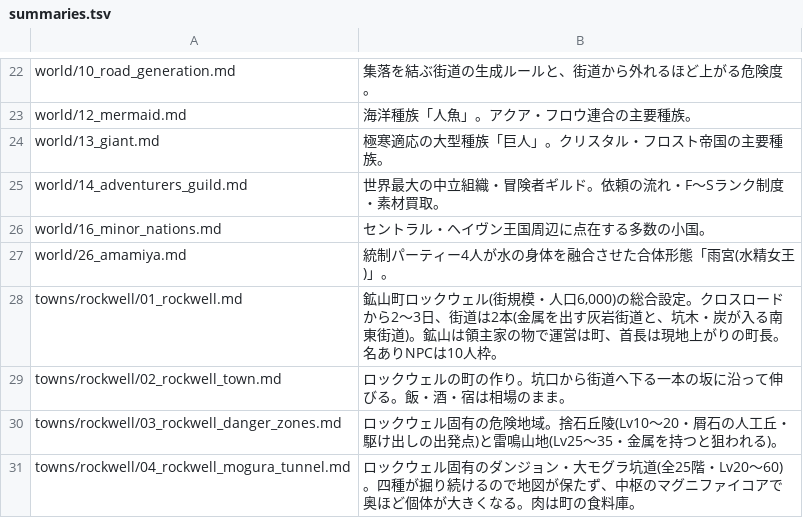
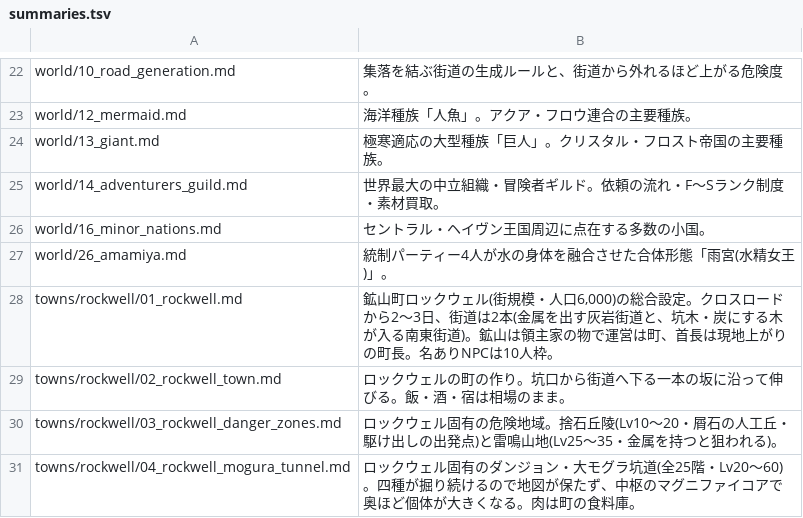
Before and after one commit to akisumann/123, a TSV file: tools/summaries.tsv, drawn as a sheet; only a part is shown, gaps mark what is left out.

```diff
--- a/tools/summaries.tsv
+++ b/tools/summaries.tsv
@@ -27,3 +27,3 @@ world/16_minor_nations.md	セントラル・ヘイヴン王国周辺に点在す
 world/26_amamiya.md	統制パーティー4人が水の身体を融合させた合体形態「雨宮(水精女王)」。
-towns/rockwell/01_rockwell.md	鉱山町ロックウェル(街規模・人口6,000)の総合設定。クロスロードから2〜3日、街道は2本(金属を出す灰岩街道と、坑木・炭が入る南東街道)。鉱山は領主家の物で運営は町、首長は現地上がりの町長。名ありNPCは10人枠。
+towns/rockwell/01_rockwell.md	鉱山町ロックウェル(街規模・人口6,000)の総合設定。クロスロードから2〜3日、街道は2本(金属を出す灰岩街道と、坑木・炭にする木が入る南東街道)。鉱山は領主家の物で運営は町、首長は現地上がりの町長。名ありNPCは10人枠。
 towns/rockwell/02_rockwell_town.md	ロックウェルの町の作り。坑口から街道へ下る一本の坂に沿って伸びる。飯・酒・宿は相場のまま。
```
Also changed, not shown: 5 other files.
